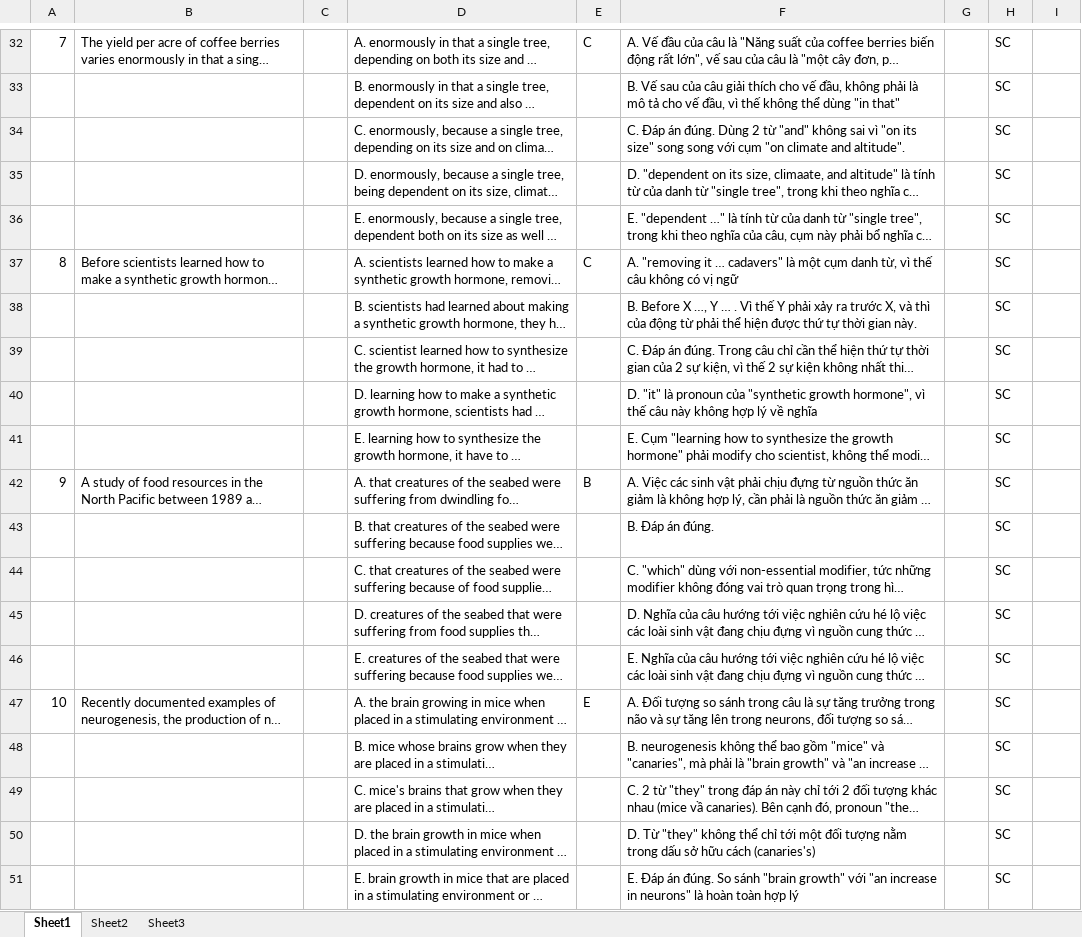
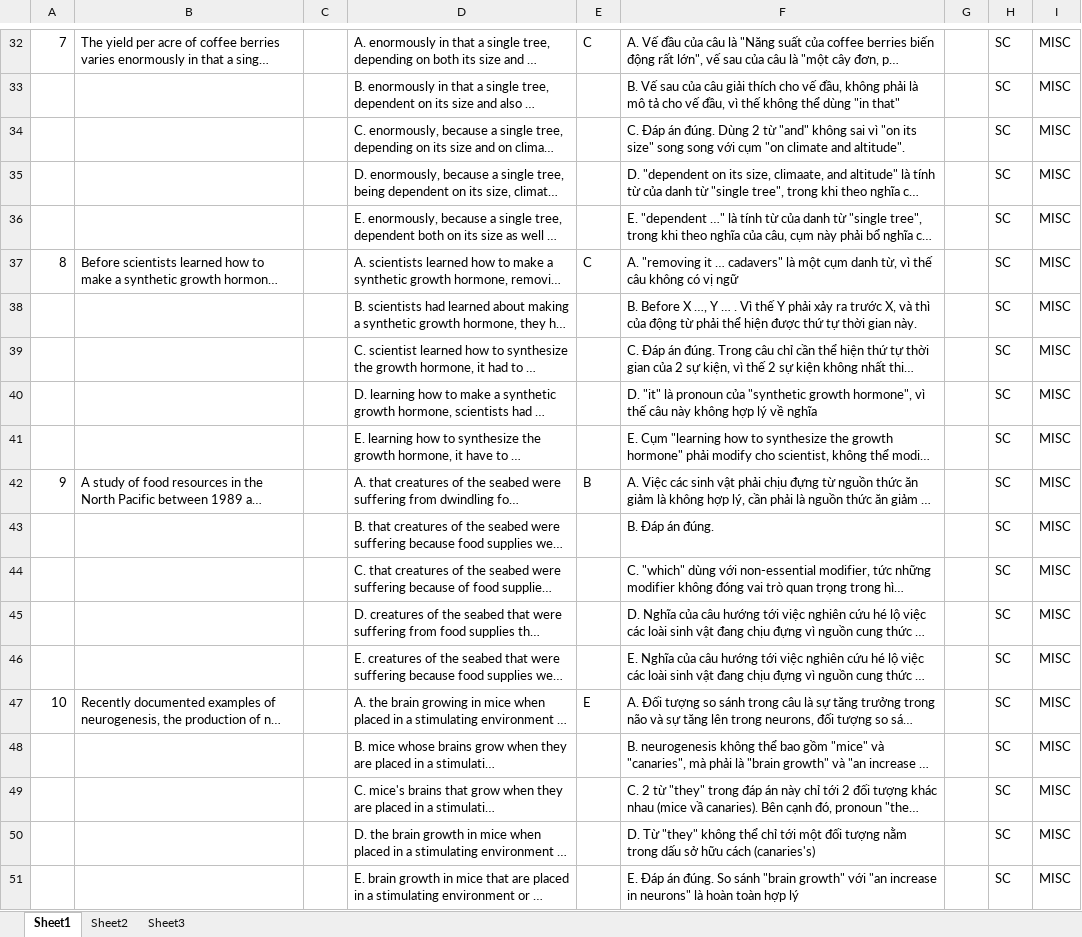
Before and after one commit to qhuydtvt/iliat-g-service, an Excel workbook: SC 1 - 10 - Commented.xlsx, sheet Sheet1, drawn as a sheet; only a part is shown, gaps mark what is left out; long unchanged cells end in …; values as stored, in another font and other column widths than the file's, no borders; the diff covers the shown part only; the diff names each change by its address in the sheet, - before the commit and + after, or states it on an @@ line.

```diff
--- a/SC 1 - 10 - Commented.xlsx (sheet Sheet1)
+++ b/SC 1 - 10 - Commented.xlsx (sheet Sheet1)
-I32:I51: (empty)
+I32:I51: MISC
```
Also changed, not shown: 25 added rows, 25 removed rows and 5 edited cells elsewhere in this sheet, 2 other files.
